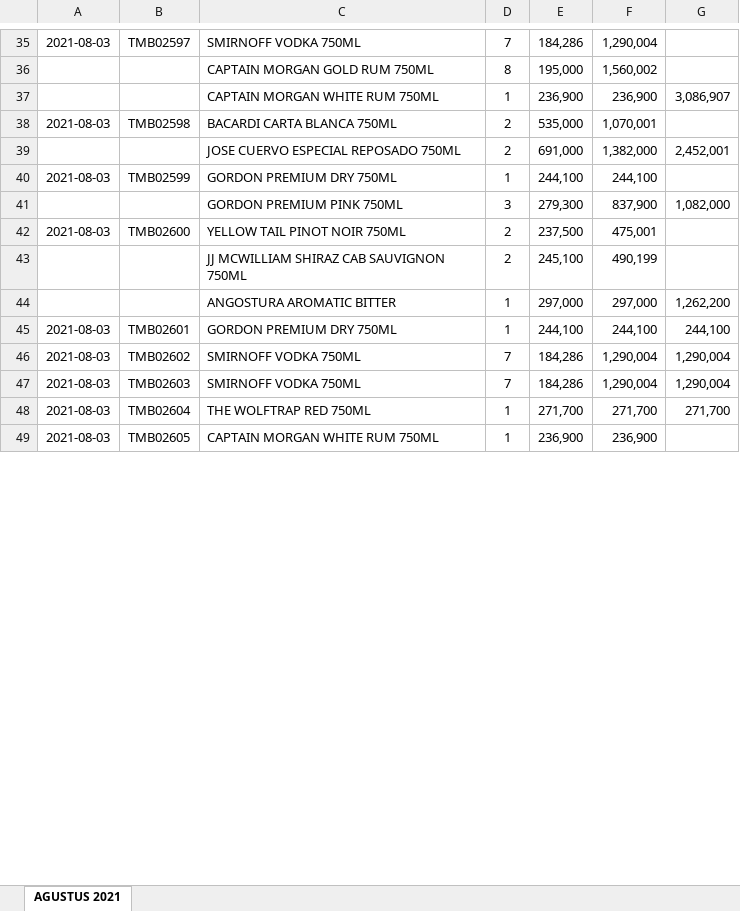
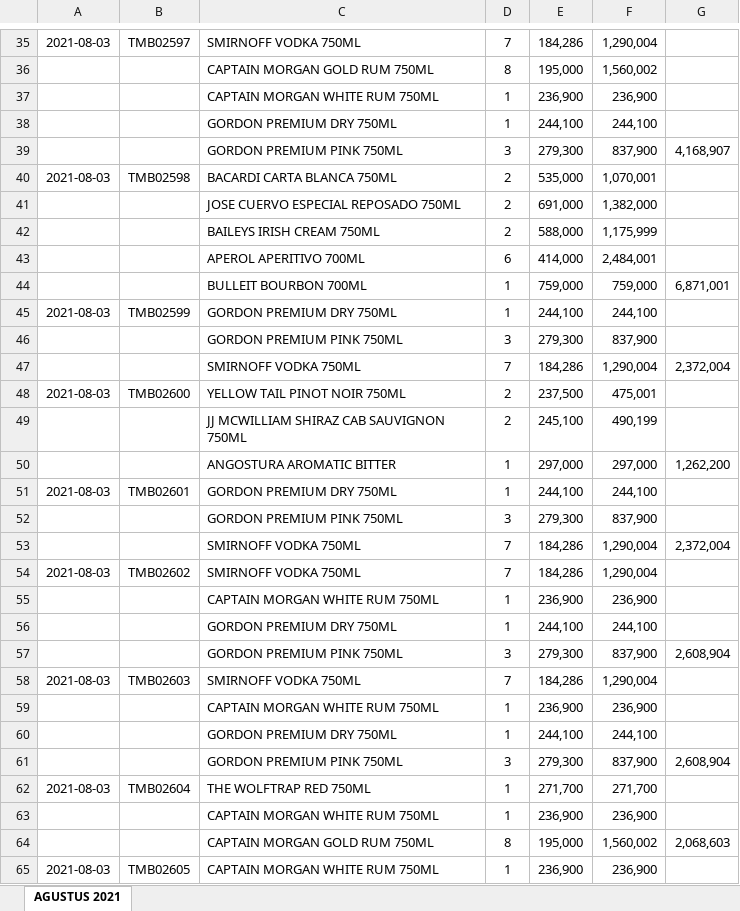
Before and after one commit to agussuartawan/data-mining, an Excel workbook: public/DataTransaction/Sample Data (100 Transaksi).xlsx, sheet AGUSTUS 2021, drawn as a sheet; only a part is shown, gaps mark what is left out; values as stored, in another font and other column widths than the file's, no borders; addresses are those after the commit; the diff covers the shown part only; the diff names each change by its address in the sheet, - before the commit and + after, or states it on an @@ line.

```diff
--- a/public/DataTransaction/Sample Data (100 Transaksi).xlsx (sheet AGUSTUS 2021)
+++ b/public/DataTransaction/Sample Data (100 Transaksi).xlsx (sheet AGUSTUS 2021)
-G37: 3,086,907
+G37: (empty)
+row 38:  |  | GORDON PREMIUM DRY 750ML | 1 | 244,100 | 244,100
+row 39:  |  | GORDON PREMIUM PINK 750ML | 3 | 279,300 | 837,900 | 4,168,907
-G41: 2,452,001
+G41: (empty)
@@ row 15 moved to row 42: BAILEYS IRISH CREAM 750ML @@
+row 43:  |  | APEROL APERITIVO 700ML | 6 | 414,000 | 2,484,001
+row 44:  |  | BULLEIT BOURBON 700ML | 1 | 759,000 | 759,000 | 6,871,001
-G46: 1,082,000
+G46: (empty)
+row 47:  |  | SMIRNOFF VODKA 750ML | 7 | 184,286 | 1,290,004 | 2,372,004
-G51: 244,100
+G51: (empty)
+row 52:  |  | GORDON PREMIUM PINK 750ML | 3 | 279,300 | 837,900
+row 53:  |  | SMIRNOFF VODKA 750ML | 7 | 184,286 | 1,290,004 | 2,372,004
-G54: 1,290,004
+G54: (empty)
+row 55:  |  | CAPTAIN MORGAN WHITE RUM 750ML | 1 | 236,900 | 236,900
+row 56:  |  | GORDON PREMIUM DRY 750ML | 1 | 244,100 | 244,100
+row 57:  |  | GORDON PREMIUM PINK 750ML | 3 | 279,300 | 837,900 | 2,608,904
-G58: 1,290,004
+G58: (empty)
+row 59:  |  | CAPTAIN MORGAN WHITE RUM 750ML | 1 | 236,900 | 236,900
+row 60:  |  | GORDON PREMIUM DRY 750ML | 1 | 244,100 | 244,100
+row 61:  |  | GORDON PREMIUM PINK 750ML | 3 | 279,300 | 837,900 | 2,608,904
-G62: 271,700
+G62: (empty)
+row 63:  |  | CAPTAIN MORGAN WHITE RUM 750ML | 1 | 236,900 | 236,900
+row 64:  |  | CAPTAIN MORGAN GOLD RUM 750ML | 8 | 195,000 | 1,560,002 | 2,068,603
```
Also changed, not shown: 112 added rows, 4 removed rows, 1 moved row and 86 edited cells elsewhere in this sheet, 1 other file.
